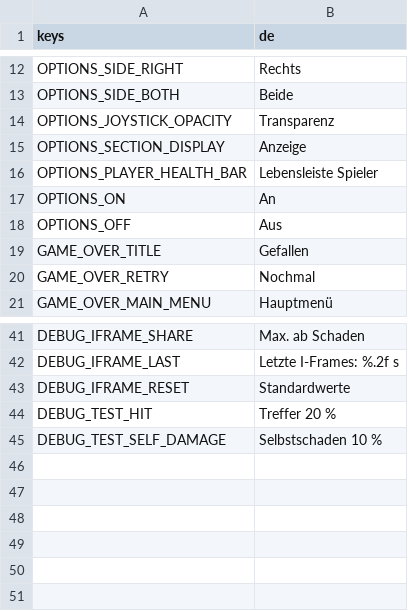
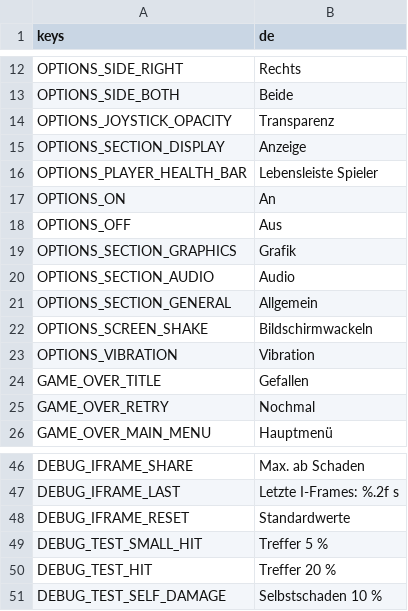
Before and after one commit to Slydee23/android-bullet-heaven, a CSV file: localization/translations.csv, drawn as a sheet; only a part is shown, gaps mark what is left out.

```diff
--- a/localization/translations.csv
+++ b/localization/translations.csv
@@ -18,2 +18,7 @@ OPTIONS_ON,An
 OPTIONS_OFF,Aus
+OPTIONS_SECTION_GRAPHICS,Grafik
+OPTIONS_SECTION_AUDIO,Audio
+OPTIONS_SECTION_GENERAL,Allgemein
+OPTIONS_SCREEN_SHAKE,Bildschirmwackeln
+OPTIONS_VIBRATION,Vibration
 GAME_OVER_TITLE,Gefallen
@@ -43,2 +48,3 @@ DEBUG_IFRAME_LAST,Letzte I-Frames: %.2f s
 DEBUG_IFRAME_RESET,Standardwerte
+DEBUG_TEST_SMALL_HIT,Treffer 5 %
 DEBUG_TEST_HIT,Treffer 20 %
```
Also changed, not shown: 8 other files.
